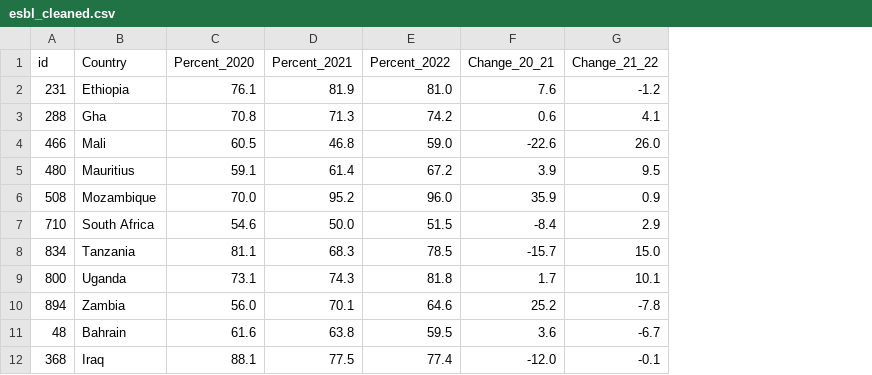
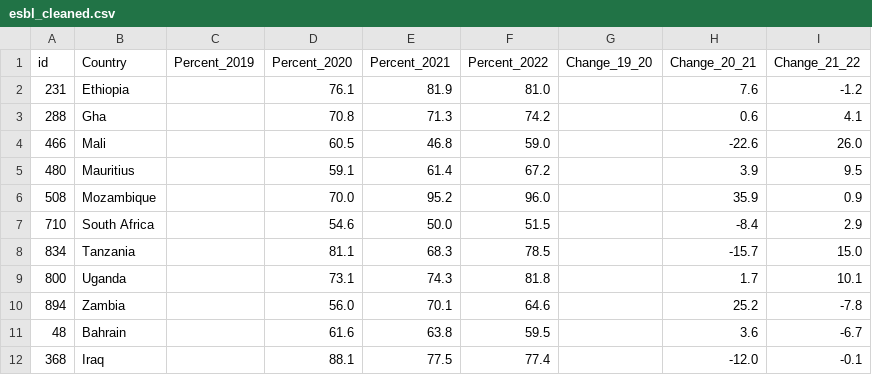
Before and after one commit to zmartinho/amr-data, a CSV file: data/esbl_cleaned.csv, drawn as a sheet; only a part is shown; the diff names each change by its address in the sheet, - before the commit and + after, or states it on an @@ line.

Commit message:
Starting to load 2019-2022 data on graph

```diff
--- a/data/esbl_cleaned.csv
+++ b/data/esbl_cleaned.csv
+column C (Percent_2019), empty
+column G (Change_19_20), empty
```
Also changed, not shown: data/cra_cleaned.csv, data/cre_cleaned.csv, 6 other files.
